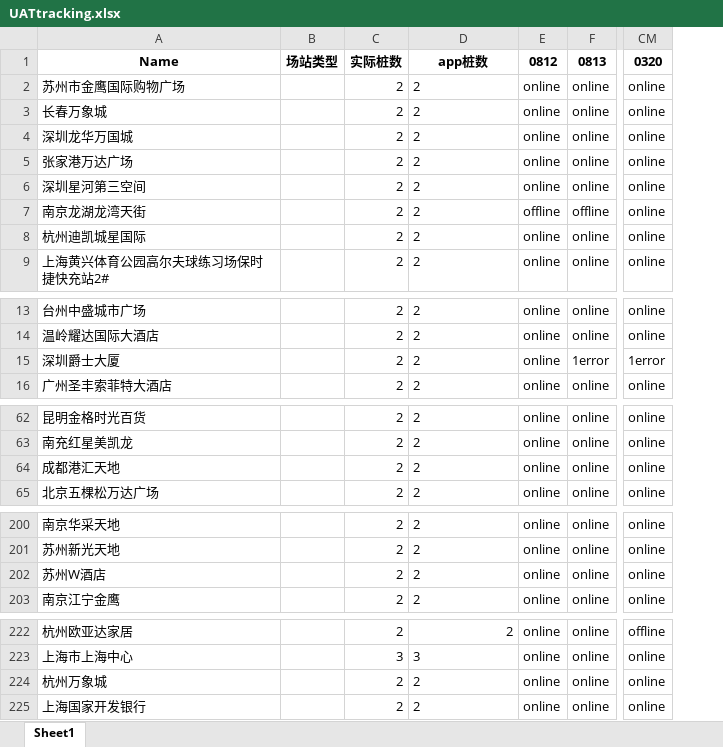
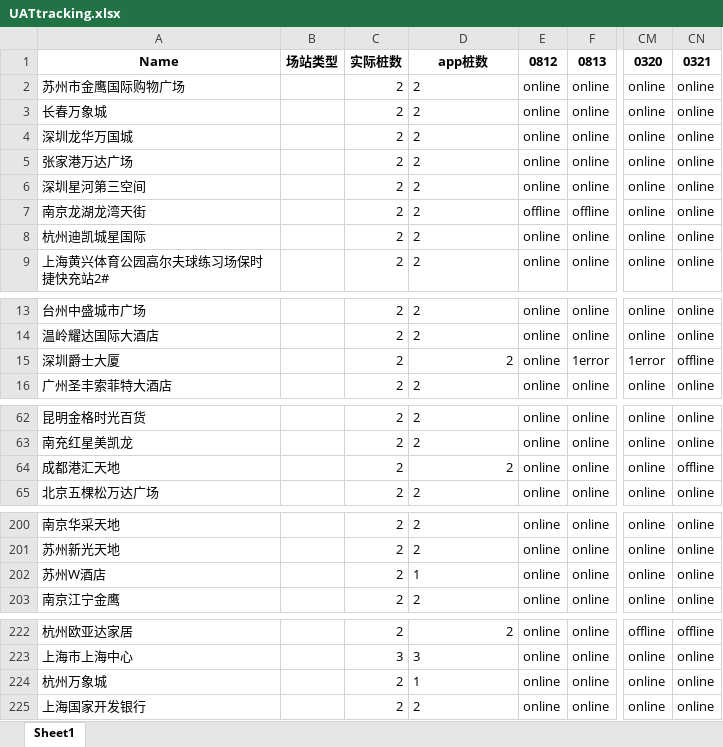
Before and after one commit to Codyyyyyyyy/Demo1, an Excel workbook: UATtracking.xlsx, sheet Sheet1, drawn as a sheet; only a part is shown, gaps mark what is left out; values as stored, in another font and other column widths than the file's, no borders; the diff names each change by its address in the sheet, - before the commit and + after, or states it on an @@ line.

```diff
--- a/UATtracking.xlsx (sheet Sheet1)
+++ b/UATtracking.xlsx (sheet Sheet1)
+column CN, rows 1-9: 0321 | online | online | online | online | online | online | online | online; rows 13-16: online | online | offline | online; rows 62-65: online | online | offline | online; rows 200-203: all online; rows 222-225: offline | online | online | online
-D15 alignment: left
+D15 alignment: right
-D64 alignment: left
+D64 alignment: right
-D202: 2
+D202: 1
-D224: 2
+D224: 1
```
Also changed, not shown: 1 other file.
